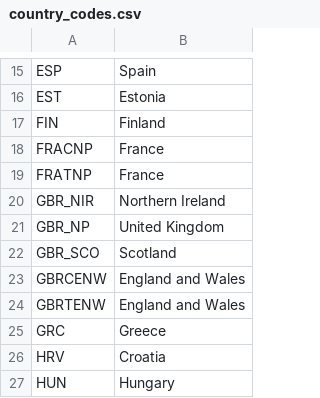
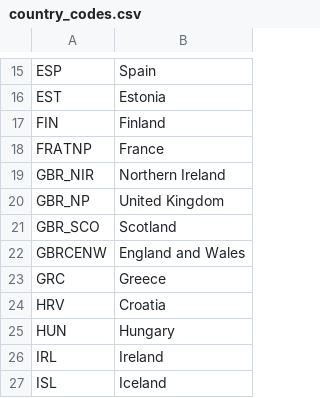
Before and after one commit to asosnovsky/Longevity-Risk-adjusted-Global-Age, a CSV file: data/01_processed/country_codes.csv, drawn as a sheet; only a part is shown, gaps mark what is left out; the shorter side is filled out with more unchanged rows; the diff names each change by its address in the sheet, - before the commit and + after, or states it on an @@ line.

```diff
--- a/data/01_processed/country_codes.csv
+++ b/data/01_processed/country_codes.csv
-row 18: FRACNP | France
-row 24: GBRTENW | England and Wales
```
Also changed, not shown: data/02_paper_tables/Table-01.csv, data/02_paper_tables/Table-02.csv, 4 other files.
